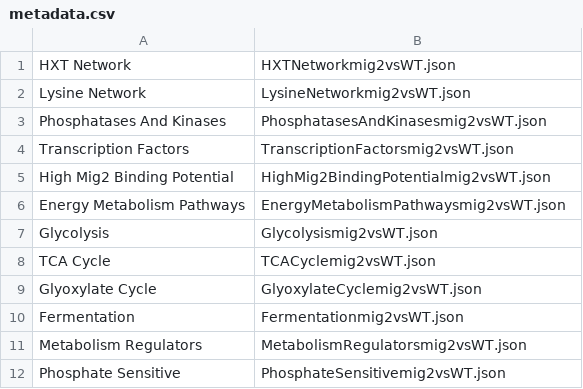
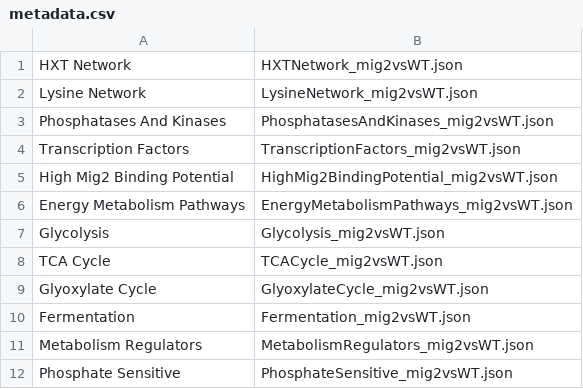
Before and after one commit to michaeltoomey/michaeltoomey.github.io, a CSV file: cytoscape_data/YGL209W_networks/metadata.csv, drawn as a sheet.

```diff
--- a/cytoscape_data/YGL209W_networks/metadata.csv
+++ b/cytoscape_data/YGL209W_networks/metadata.csv
@@ -1,12 +1,12 @@
-HXT Network,HXTNetworkmig2vsWT.json
-Lysine Network,LysineNetworkmig2vsWT.json
-Phosphatases And Kinases,PhosphatasesAndKinasesmig2vsWT.json
-Transcription Factors,TranscriptionFactorsmig2vsWT.json
-High Mig2 Binding Potential,HighMig2BindingPotentialmig2vsWT.json
-Energy Metabolism Pathways,EnergyMetabolismPathwaysmig2vsWT.json
-Glycolysis,Glycolysismig2vsWT.json
-TCA Cycle,TCACyclemig2vsWT.json
-Glyoxylate Cycle,GlyoxylateCyclemig2vsWT.json
-Fermentation,Fermentationmig2vsWT.json
-Metabolism Regulators,MetabolismRegulatorsmig2vsWT.json
-Phosphate Sensitive,PhosphateSensitivemig2vsWT.json
+HXT Network,HXTNetwork_mig2vsWT.json
+Lysine Network,LysineNetwork_mig2vsWT.json
+Phosphatases And Kinases,PhosphatasesAndKinases_mig2vsWT.json
+Transcription Factors,TranscriptionFactors_mig2vsWT.json
+High Mig2 Binding Potential,HighMig2BindingPotential_mig2vsWT.json
+Energy Metabolism Pathways,EnergyMetabolismPathways_mig2vsWT.json
+Glycolysis,Glycolysis_mig2vsWT.json
+TCA Cycle,TCACycle_mig2vsWT.json
+Glyoxylate Cycle,GlyoxylateCycle_mig2vsWT.json
+Fermentation,Fermentation_mig2vsWT.json
+Metabolism Regulators,MetabolismRegulators_mig2vsWT.json
+Phosphate Sensitive,PhosphateSensitive_mig2vsWT.json
```
Also changed, not shown: cytoscape_data/YGL035C_networks/metadata.csv, 48 other files.
